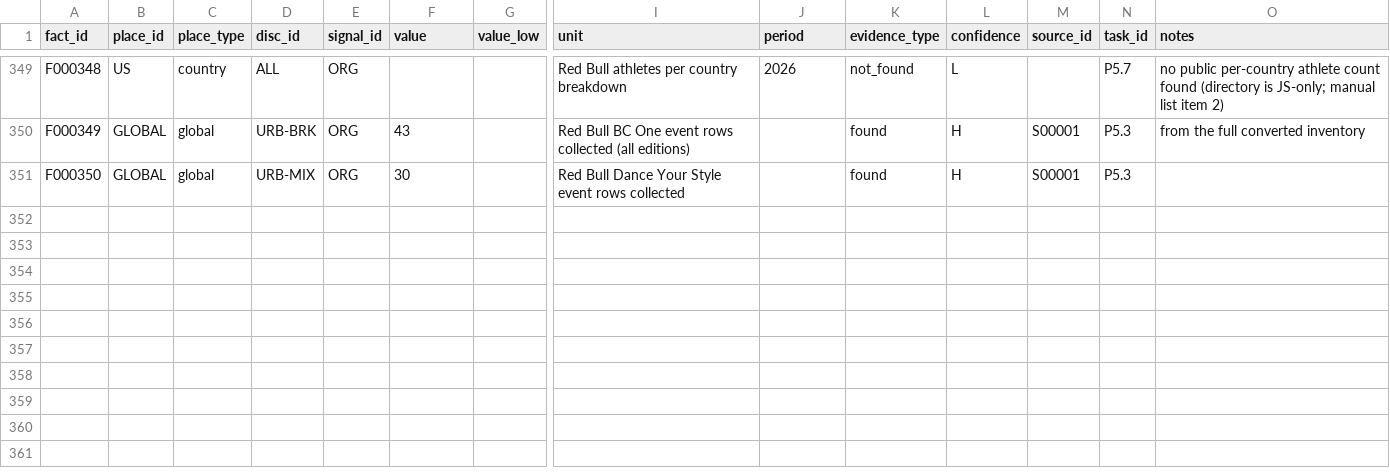
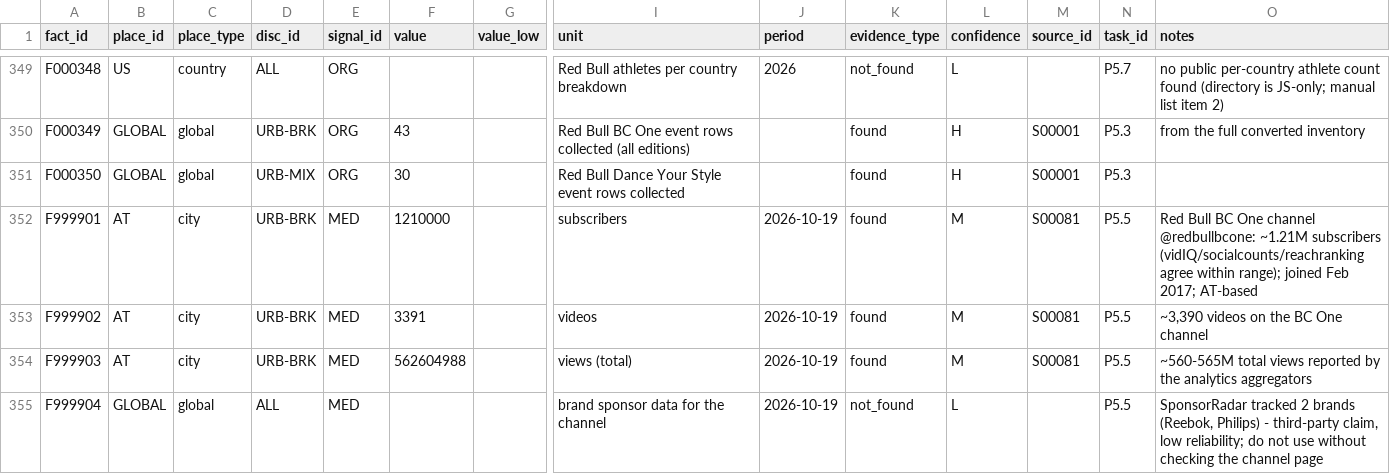
Before and after one commit to campeseleonardo-tech/RB, a CSV file: data/facts.csv, drawn as a sheet; only a part is shown, gaps mark what is left out; rows hold the shown columns only; the diff names each change by its address in the sheet, - before the commit and + after, or states it on an @@ line.

```diff
--- a/data/facts.csv
+++ b/data/facts.csv
+row 352: F999901 | AT | city | URB-BRK | MED | 1210000 |  | subscribers | 2026-10-19 | found | M | S00081 | P5.5 | Red Bull BC One channel @redbullbcone: ~1.21M subscribers (vidIQ/socialcounts/reachranking agree within range); joined Feb 2017; AT-based
+row 353: F999902 | AT | city | URB-BRK | MED | 3391 |  | videos | 2026-10-19 | found | M | S00081 | P5.5 | ~3,390 videos on the BC One channel
+row 354: F999903 | AT | city | URB-BRK | MED | 562604988 |  | views (total) | 2026-10-19 | found | M | S00081 | P5.5 | ~560-565M total views reported by the analytics aggregators
+row 355: F999904 | GLOBAL | global | ALL | MED |  |  | brand sponsor data for the channel | 2026-10-19 | not_found | L |  | P5.5 | SponsorRadar tracked 2 brands (Reebok, Philips) - third-party claim, low reliability; do not use without checking the channel page
```
Also changed, not shown: data/sources.csv, 1 other file.
